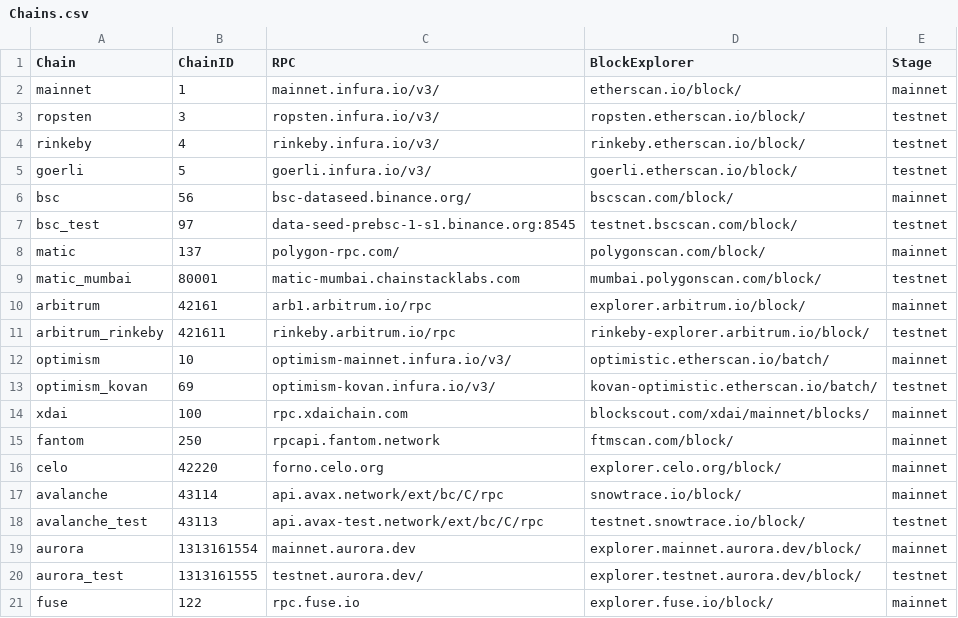
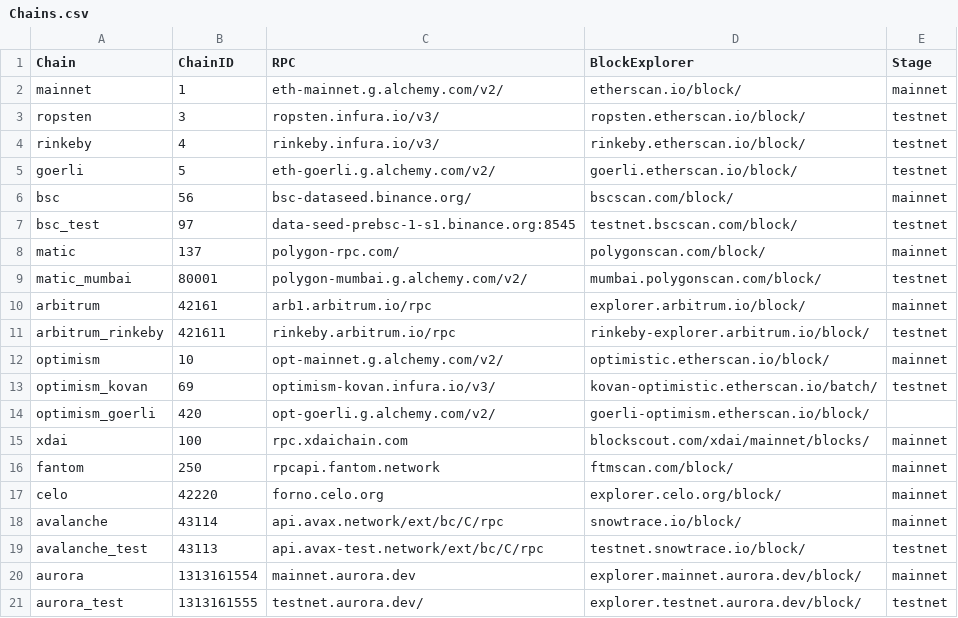
Before and after one commit to DimensionDev/SmartContractProjectConfig, a CSV file: Chains.csv, drawn as a sheet; only a part is shown; the shorter side is filled out with more unchanged rows.

Commit message:
rpc url migrate from infura to alchemy (#19)

```diff
--- a/Chains.csv
+++ b/Chains.csv
@@ -1,6 +1,6 @@
 Chain,ChainID,RPC,BlockExplorer,Stage
-mainnet,1,mainnet.infura.io/v3/,etherscan.io/block/,mainnet
+mainnet,1,eth-mainnet.g.alchemy.com/v2/,etherscan.io/block/,mainnet
 ropsten,3,ropsten.infura.io/v3/,ropsten.etherscan.io/block/,testnet
 rinkeby,4,rinkeby.infura.io/v3/,rinkeby.etherscan.io/block/,testnet
-goerli,5,goerli.infura.io/v3/,goerli.etherscan.io/block/,testnet
+goerli,5,eth-goerli.g.alchemy.com/v2/,goerli.etherscan.io/block/,testnet
 bsc,56,bsc-dataseed.binance.org/,bscscan.com/block/,mainnet
@@ -8,7 +8,8 @@ bsc_test,97,data-seed-prebsc-1-s1.binance.org:8545,testnet.bscscan.com/block/,te
 matic,137,polygon-rpc.com/,polygonscan.com/block/,mainnet
-matic_mumbai,80001,matic-mumbai.chainstacklabs.com,mumbai.polygonscan.com/block/,testnet
+matic_mumbai,80001,polygon-mumbai.g.alchemy.com/v2/,mumbai.polygonscan.com/block/,testnet
 arbitrum,42161,arb1.arbitrum.io/rpc,explorer.arbitrum.io/block/,mainnet
 arbitrum_rinkeby,421611,rinkeby.arbitrum.io/rpc,rinkeby-explorer.arbitrum.io/block/,testnet
-optimism,10,optimism-mainnet.infura.io/v3/,optimistic.etherscan.io/batch/,mainnet
+optimism,10,opt-mainnet.g.alchemy.com/v2/,optimistic.etherscan.io/block/,mainnet
 optimism_kovan,69,optimism-kovan.infura.io/v3/,kovan-optimistic.etherscan.io/batch/,testnet
+optimism_goerli,420,opt-goerli.g.alchemy.com/v2/,goerli-optimism.etherscan.io/block/
 xdai,100,rpc.xdaichain.com,blockscout.com/xdai/mainnet/blocks/,mainnet
```
Also changed, not shown: 4 other files.
